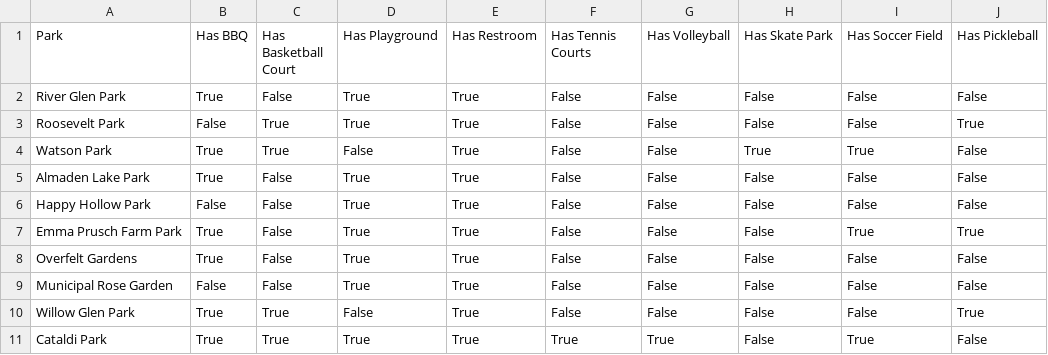
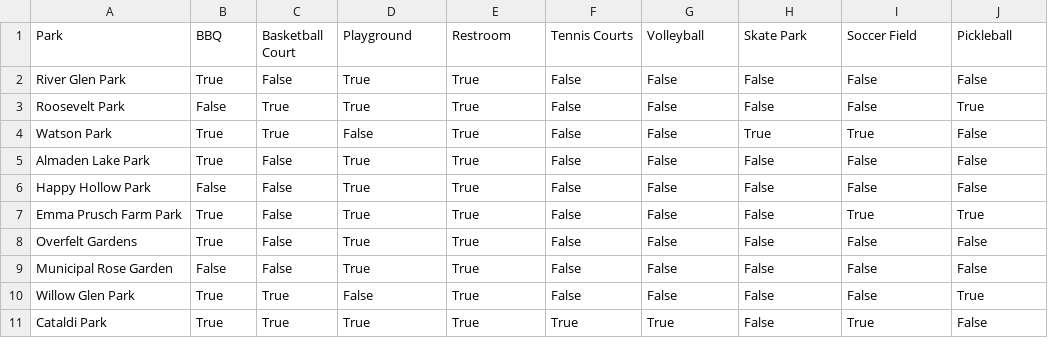
Before and after one commit to Kien11786/Parks-and-rec-reservation-system, a CSV file: Park_amenities.csv, drawn as a sheet.

```diff
--- a/Park_amenities.csv
+++ b/Park_amenities.csv
@@ -1,2 +1,2 @@
-Park,Has BBQ,Has Basketball Court,Has Playground,Has Restroom,Has Tennis Courts,Has Volleyball,Has Skate Park,Has Soccer Field,Has Pickleball
+Park,BBQ,Basketball Court,Playground,Restroom,Tennis Courts,Volleyball,Skate Park,Soccer Field,Pickleball
 River Glen Park,True,False,True,True,False,False,False,False,False
```
Also changed, not shown: Park_schedule.csv, reservations_log.csv, 2 other files.
